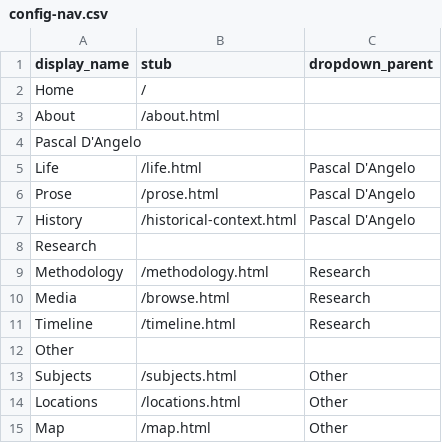
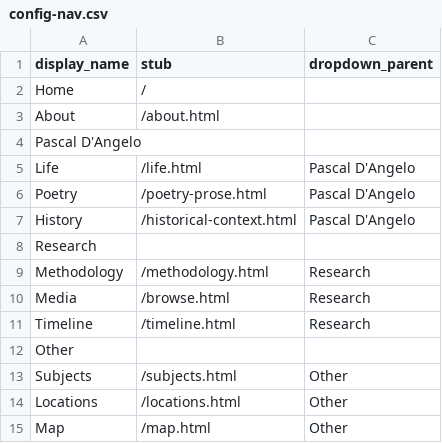
Before and after one commit to lucad54/pasquale-dangelo, a CSV file: _data/config-nav.csv, drawn as a sheet.

Commit message:
Update config-nav.csv

```diff
--- a/_data/config-nav.csv
+++ b/_data/config-nav.csv
@@ -5,3 +5,3 @@ Pascal D'Angelo,,
 Life,/life.html,Pascal D'Angelo
-Prose,/prose.html,Pascal D'Angelo
+Poetry,/poetry-prose.html,Pascal D'Angelo
 History,/historical-context.html,Pascal D'Angelo
```
